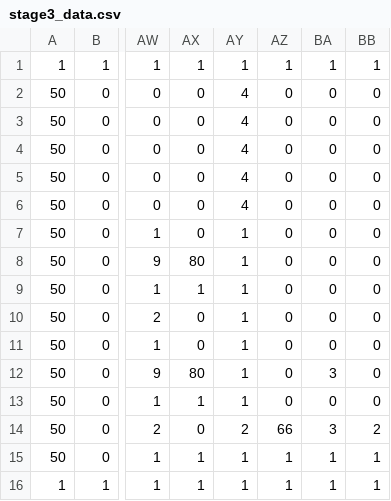
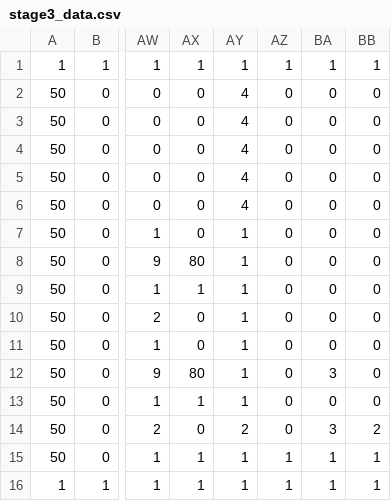
Before and after one commit to Takogami/2023_HEWproject, a CSV file: stageTerrain_data/stage3_data.csv, drawn as a sheet; only a part is shown, gaps mark what is left out; the diff names each change by its address in the sheet, - before the commit and + after, or states it on an @@ line.

```diff
--- a/stageTerrain_data/stage3_data.csv
+++ b/stageTerrain_data/stage3_data.csv
-AZ14: 66
+AZ14: 0
```
Also changed, not shown: stageTerrain_data/stage2_data.csv, 1 other file.
